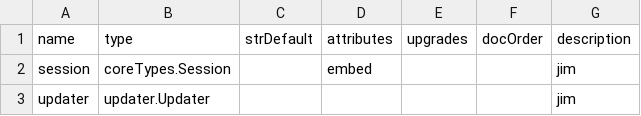
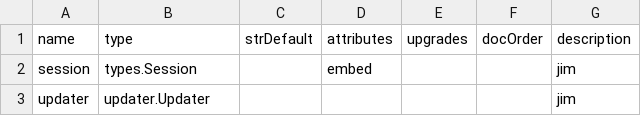
Before and after one commit to TrueBlocks/trueblocks-browse, a CSV file: code_gen/templates/classDefinitions/fields/session.csv, drawn as a sheet; the diff names each change by its address in the sheet, - before the commit and + after, or states it on an @@ line.

```diff
--- a/code_gen/templates/classDefinitions/fields/session.csv
+++ b/code_gen/templates/classDefinitions/fields/session.csv
-B2: coreTypes.Session
+B2: types.Session
```
Also changed, not shown: 30 other files.
